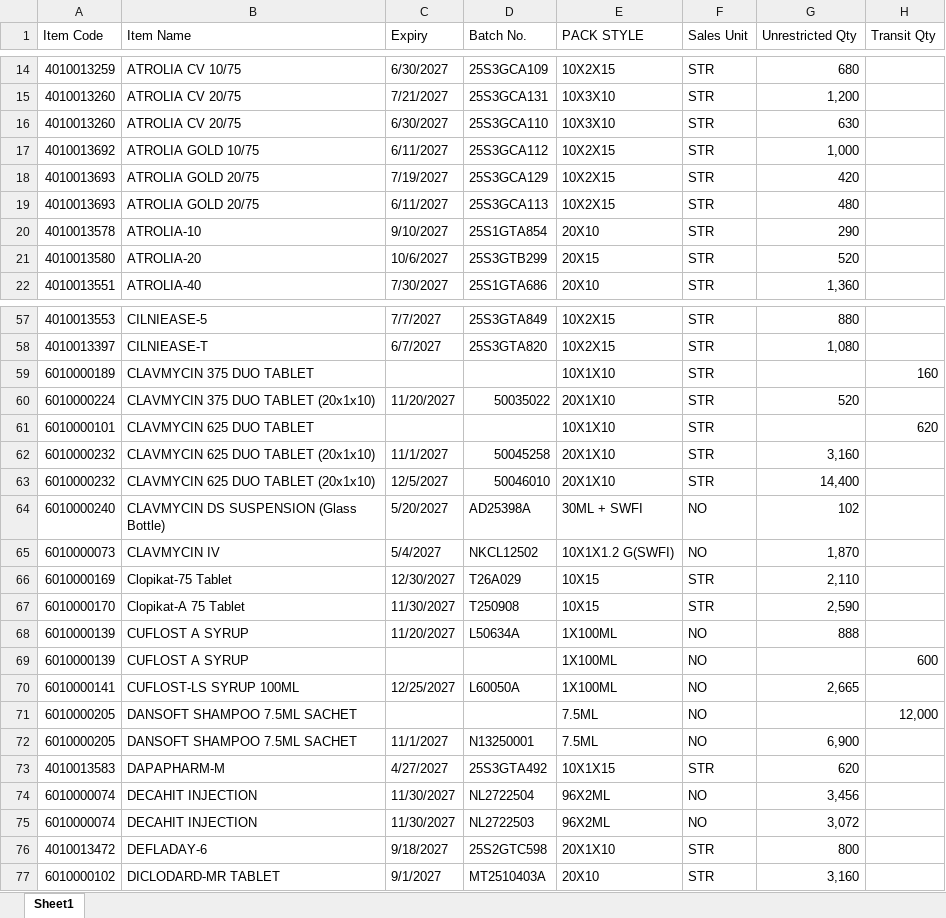
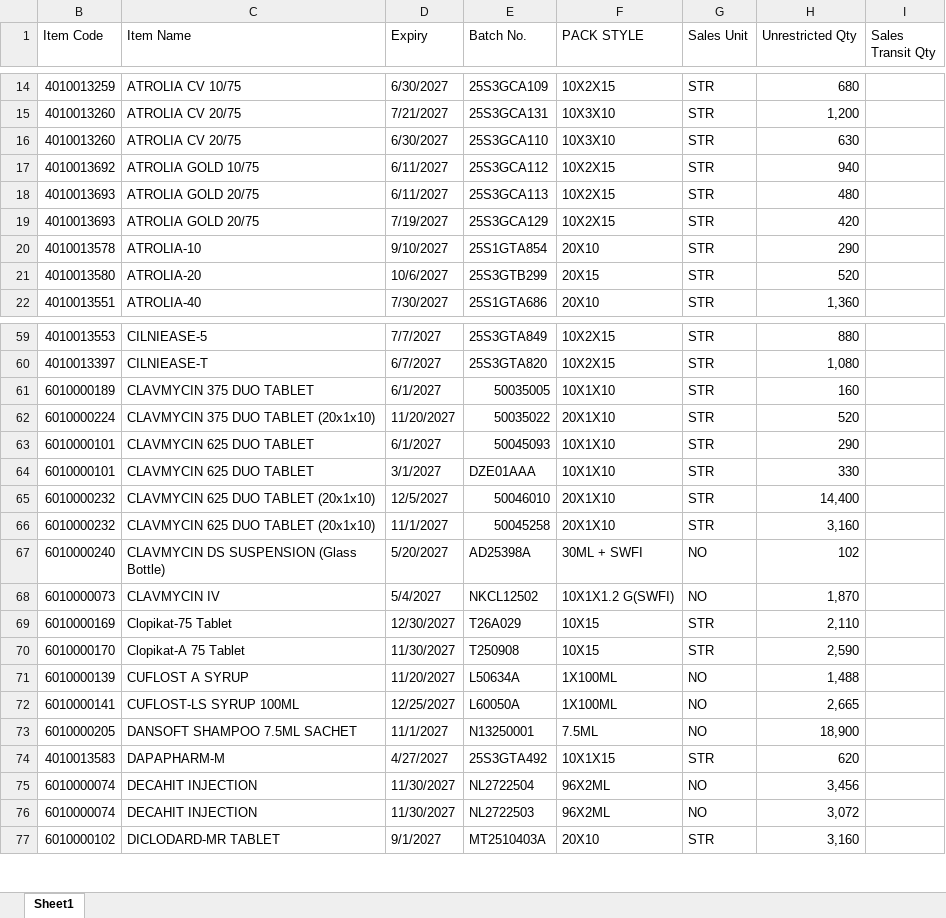
Before and after one commit to ishwarpharma/kemsyn, an Excel workbook: KSTOCK.xlsx, sheet Sheet1, drawn as a sheet; only a part is shown, gaps mark what is left out; values as stored, in another font and other column widths than the file's, no cell formats; removed rows and columns are numbered as before the commit, all else as after; the diff covers the shown part only; the diff names each change by its address in the sheet, - before the commit and + after, or states it on an @@ line.

```diff
--- a/KSTOCK.xlsx (sheet Sheet1)
+++ b/KSTOCK.xlsx (sheet Sheet1)
-I1: Transit Qty
+I1: Sales Transit Qty
-H17 (Unrestricted Qty): 1,000
+H17 (Unrestricted Qty): 940
@@ row 19 moved to row 18: 4010013693 @@
-D61 (Expiry): (empty)
+D61 (Expiry): 6/1/2027
-E61 (Batch No.): (empty)
+E61 (Batch No.): 50035005
-H61 (Unrestricted Qty): (empty)
+H61 (Unrestricted Qty): 160
-I61 (Sales Transit Qty): 160
+I61 (Sales Transit Qty): (empty)
-D63 (Expiry): (empty)
+D63 (Expiry): 6/1/2027
-E63 (Batch No.): (empty)
+E63 (Batch No.): 50045093
-H63 (Unrestricted Qty): (empty)
+H63 (Unrestricted Qty): 290
-I63 (Sales Transit Qty): 620
+I63 (Sales Transit Qty): (empty)
+row 64: 6010000101 | CLAVMYCIN 625 DUO TABLET | 3/1/2027 | DZE01AAA | 10X1X10 | STR | 330
@@ row 63 moved to row 65: 6010000232 @@
-H71 (Unrestricted Qty): 888
+H71 (Unrestricted Qty): 1,488
-row 69: 6010000139 | CUFLOST A SYRUP |  |  | 1X100ML | NO |  | 600
-row 71: 6010000205 | DANSOFT SHAMPOO 7.5ML SACHET |  |  | 7.5ML | NO |  | 12,000
-H73 (Unrestricted Qty): 6,900
+H73 (Unrestricted Qty): 18,900
-row 76: 4010013472 | DEFLADAY-6 | 9/18/2027 | 25S2GTC598 | 20X1X10 | STR | 800
```
Also changed, not shown: 6 added rows, 8 removed rows, 17 moved rows and 40 edited cells elsewhere in this sheet, cell formats, hidden cells.
